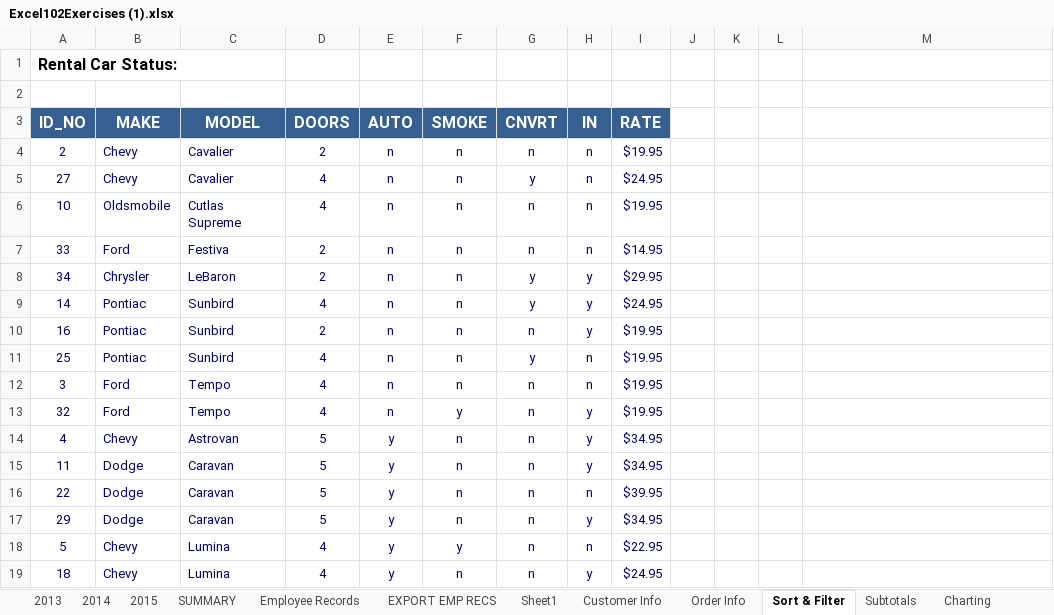
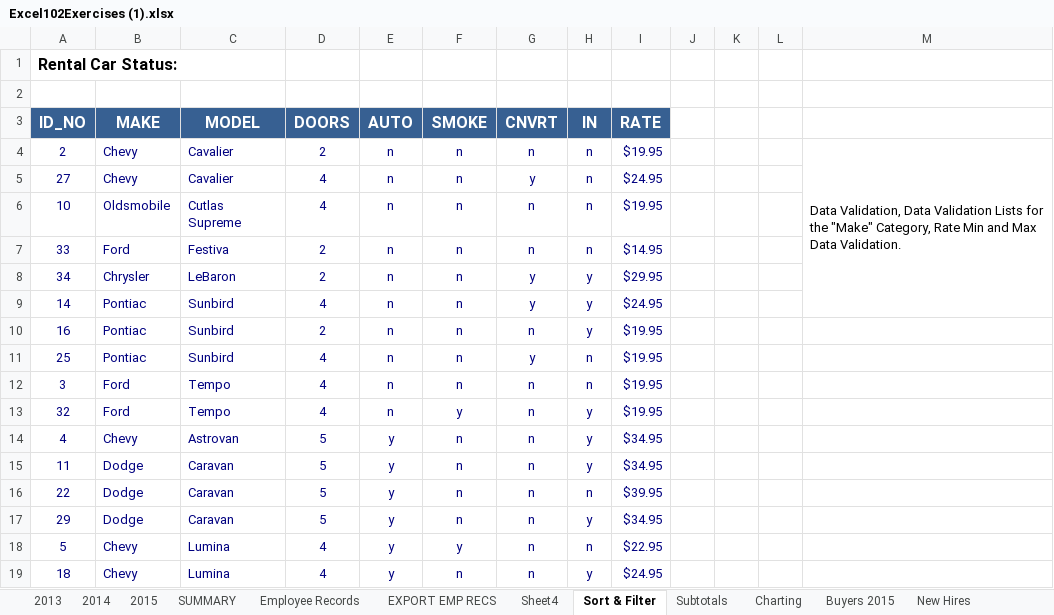
Before and after one commit to elijahgjovig/Intermediate-Excel, an Excel workbook: Excel102Exercises (1).xlsx, sheet Sort & Filter, drawn as a sheet; values as stored, in another font and other column widths than the file's, no borders; the diff names each change by its address in the sheet, - before the commit and + after, or states it on an @@ line.

```diff
--- a/Excel102Exercises (1).xlsx (sheet Sort & Filter)
+++ b/Excel102Exercises (1).xlsx (sheet Sort & Filter)
+sheet tab: Sheet4
-M4: (empty)
+M4: Data Validation, Data Validation Lists for the "Make" Category, Rate Min and Max Data Validation.
+M4:M9 merged
```
Also changed, not shown: sheet Data Model Power Pivot, sheet List Functions, sheet Sales Data, sheet Customer Info, sheet Order Info, other sheet tabs, formulas that keep their value, charts or pictures.
